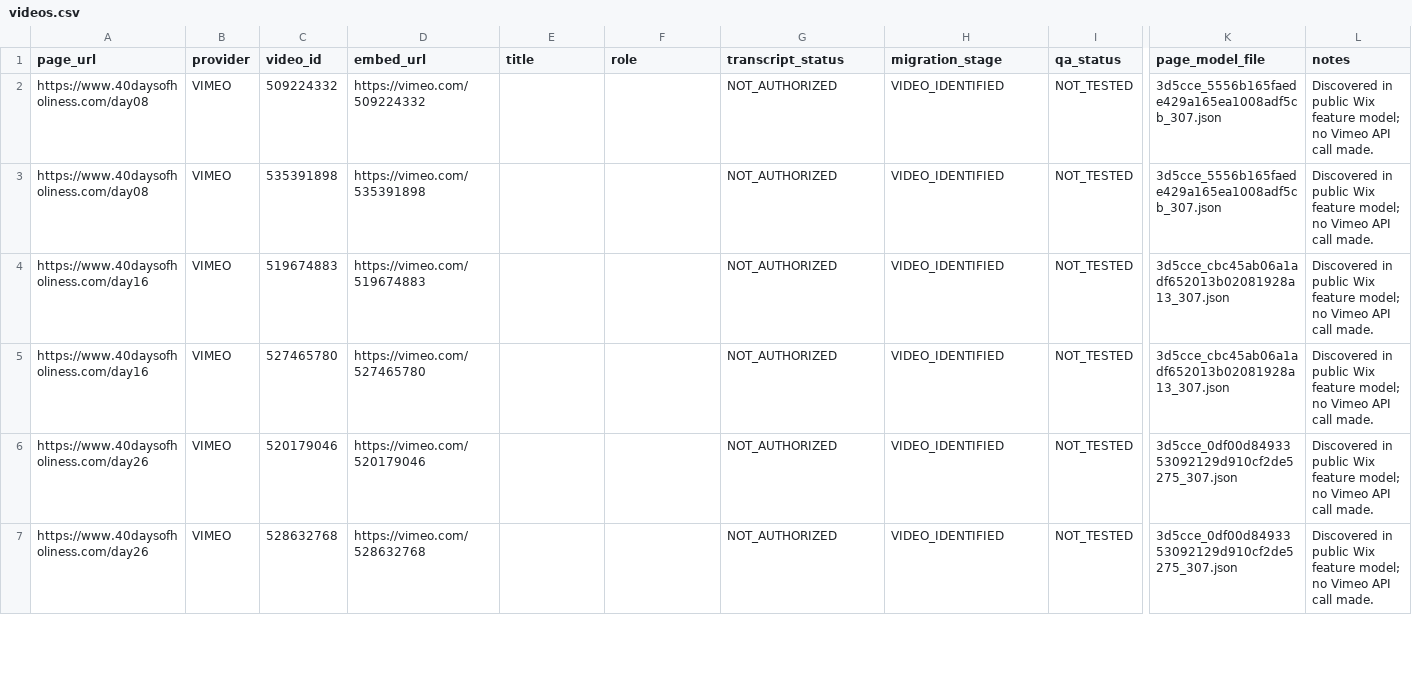
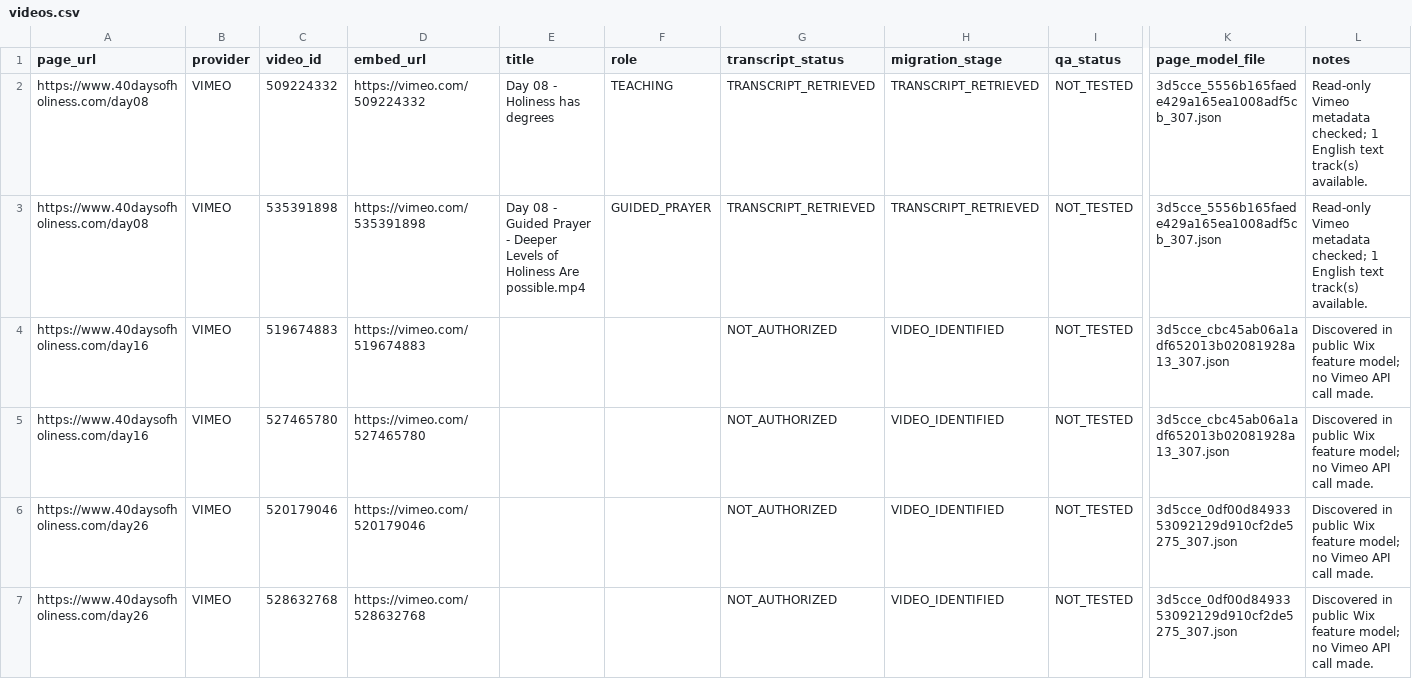
Before and after one commit to newstartdiscipleship/40daysofholiness, a CSV file: migration/videos.csv, drawn as a sheet; only a part is shown, gaps mark what is left out; the diff covers the shown part only; the diff names each change by its address in the sheet, - before the commit and + after, or states it on an @@ line.

```diff
--- a/migration/videos.csv
+++ b/migration/videos.csv
-E2 (title): (empty)
+E2 (title): Day 08 - Holiness has degrees
-F2 (role): (empty)
+F2 (role): TEACHING
-G2:G3 (transcript_status): NOT_AUTHORIZED
+G2:G3 (transcript_status): TRANSCRIPT_RETRIEVED
-H2:H3 (migration_stage): VIDEO_IDENTIFIED
+H2:H3 (migration_stage): TRANSCRIPT_RETRIEVED
-L2:L3 (notes): Discovered in public Wix feature model; no Vimeo API call made.
+L2:L3 (notes): Read-only Vimeo metadata checked; 1 English text track(s) available.
-E3 (title): (empty)
+E3 (title): Day 08 - Guided Prayer - Deeper Levels of Holiness Are possible.mp4
-F3 (role): (empty)
+F3 (role): GUIDED_PRAYER
```
Also changed, not shown: 90 edited cells elsewhere in this file, migration/pages.csv, 55 other files.
